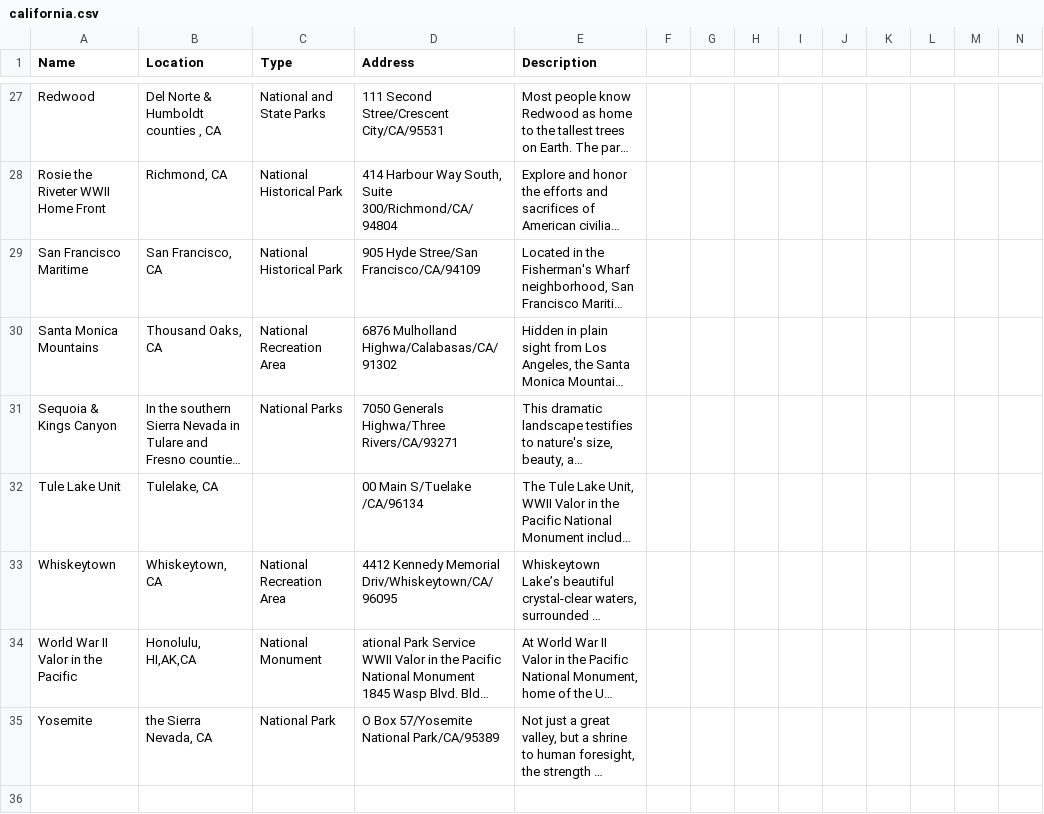
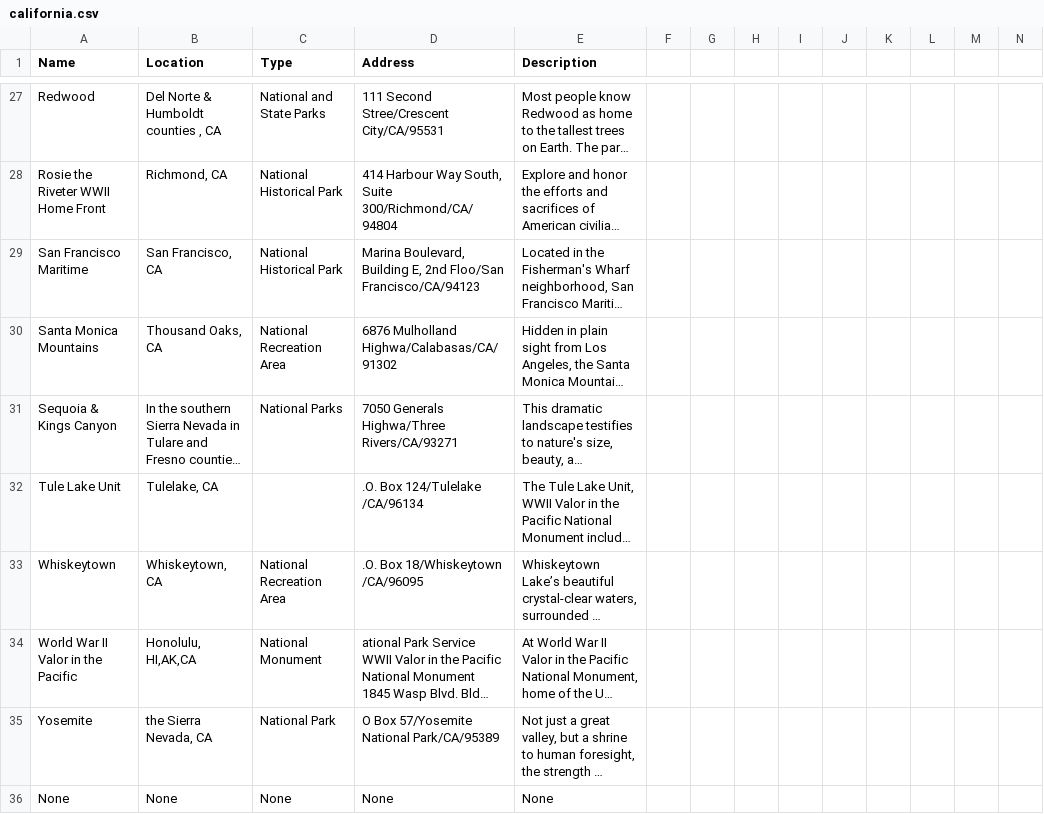
Before and after one commit to Adonais0/SI507-Project3, a CSV file: california.csv, drawn as a sheet; only a part is shown, gaps mark what is left out; long unchanged cells end in …; the diff covers the shown part only; the diff names each change by its address in the sheet, - before the commit and + after, or states it on an @@ line.

```diff
--- a/california.csv
+++ b/california.csv
-D29 (Address): 905 Hyde Stree/San Francisco/CA/94109
+D29 (Address): Marina Boulevard, Building E, 2nd Floo/San Francisco/CA/94123
-D32 (Address): 00 Main S/Tuelake /CA/96134
+D32 (Address): .O. Box 124/Tulelake /CA/96134
-D33 (Address): 4412 Kennedy Memorial Driv/Whiskeytown/CA/96095
+D33 (Address): .O. Box 18/Whiskeytown /CA/96095
+row 36: None | None | None | None | None
```
Also changed, not shown: 17 edited cells elsewhere in this file, arkansas.csv, michigan.csv, 39 other files.
